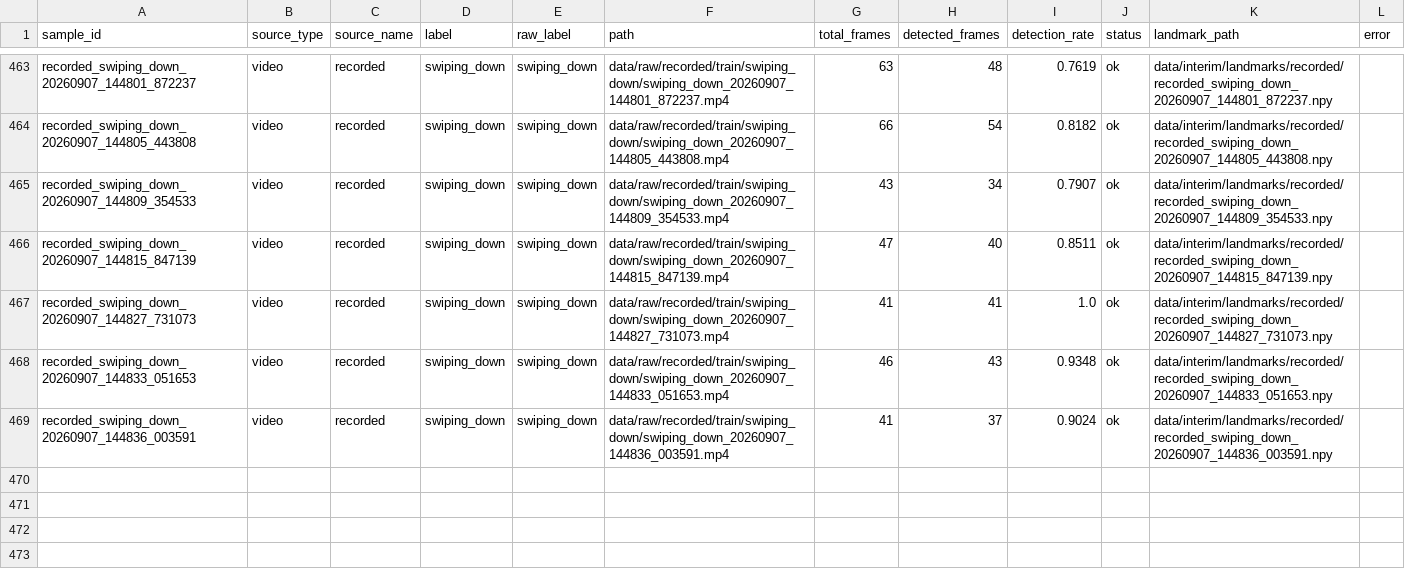
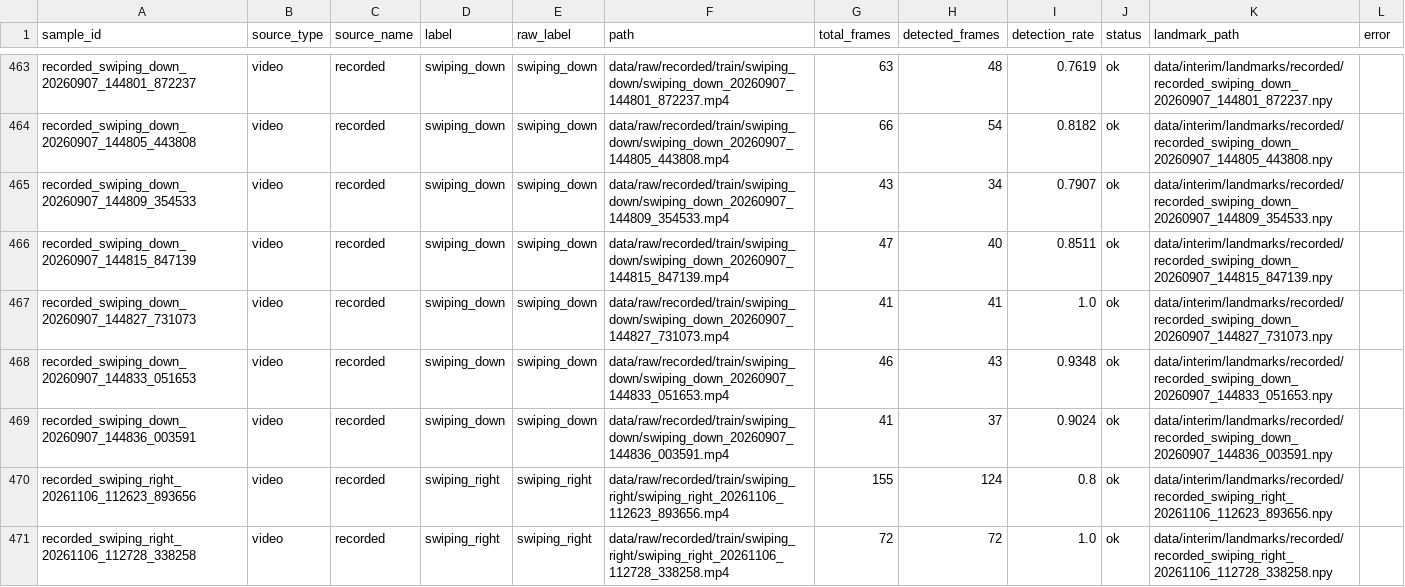
Before and after one commit to alekszlat/Training-Dynamic-Gesture-Model, a CSV file: data/processed/recorded_metadata.csv, drawn as a sheet; only a part is shown, gaps mark what is left out.

Commit message:
feat: Reviewed changes, linked recorded data to pipeline and updated tests

```diff
--- a/data/processed/recorded_metadata.csv
+++ b/data/processed/recorded_metadata.csv
@@ -469 +469,3 @@ recorded_swiping_down_20260907_144833_051653,video,recorded,swiping_down,swiping
 recorded_swiping_down_20260907_144836_003591,video,recorded,swiping_down,swiping_down,data/raw/recorded/train/swiping_down/swiping_down_20260907_144836_003591.mp4,41,37,0.9024,ok,data/interim/landmarks/recorded/recorded_swiping_down_20260907_144836_003591.npy,
+recorded_swiping_right_20261106_112623_893656,video,recorded,swiping_right,swiping_right,data/raw/recorded/train/swiping_right/swiping_right_20261106_112623_893656.mp4,155,124,0.8,ok,data/interim/landmarks/recorded/recorded_swiping_right_20261106_112623_893656.npy,
+recorded_swiping_right_20261106_112728_338258,video,recorded,swiping_right,swiping_right,data/raw/recorded/train/swiping_right/swiping_right_20261106_112728_338258.mp4,72,72,1.0,ok,data/interim/landmarks/recorded/recorded_swiping_right_20261106_112728_338258.npy,
```
Also changed, not shown: 12 other files.
